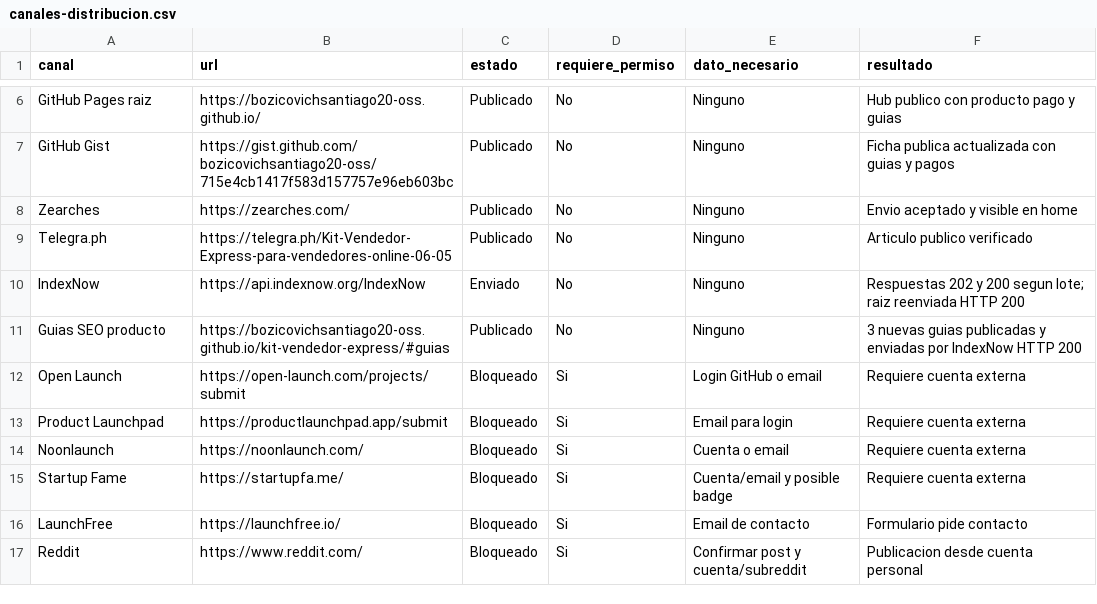
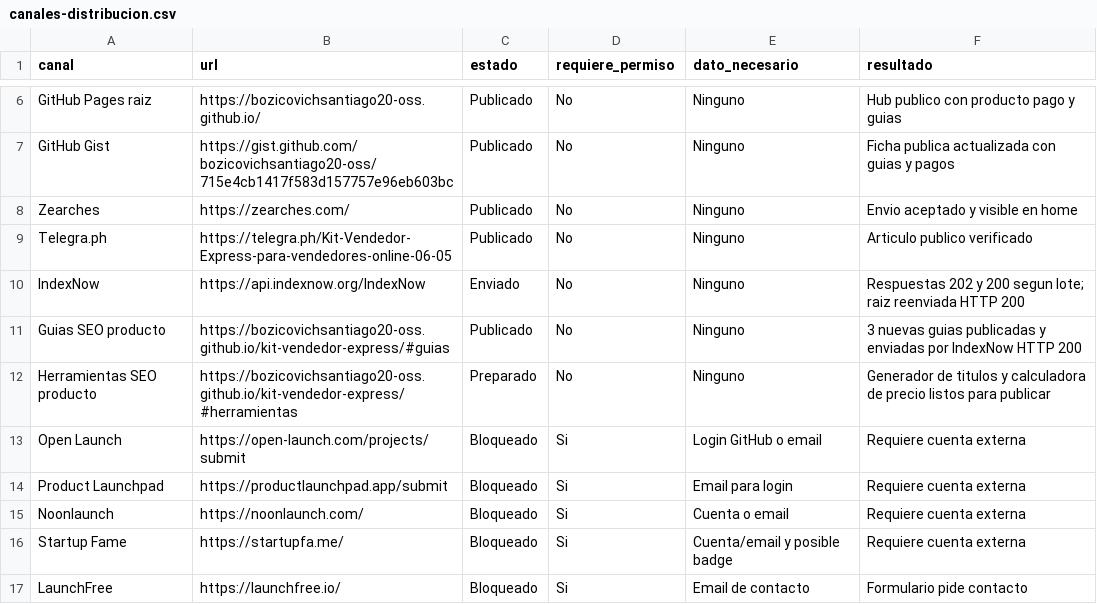
Before and after one commit to bozicovichsantiago20-oss/kit-vendedor-express, a CSV file: operacion/canales-distribucion.csv, drawn as a sheet; only a part is shown, gaps mark what is left out; the shorter side is filled out with more unchanged rows.

```diff
--- a/operacion/canales-distribucion.csv
+++ b/operacion/canales-distribucion.csv
@@ -11,2 +11,3 @@ IndexNow,https://api.indexnow.org/IndexNow,Enviado,No,Ninguno,Respuestas 202 y 2
 Guias SEO producto,https://bozicovichsantiago20-oss.github.io/kit-vendedor-express/#guias,Publicado,No,Ninguno,3 nuevas guias publicadas y enviadas por IndexNow HTTP 200
+Herramientas SEO producto,https://bozicovichsantiago20-oss.github.io/kit-vendedor-express/#herramientas,Preparado,No,Ninguno,Generador de titulos y calculadora de precio listos para publicar
 Open Launch,https://open-launch.com/projects/submit,Bloqueado,Si,Login GitHub o email,Requiere cuenta externa
```
Also changed, not shown: 7 other files.
